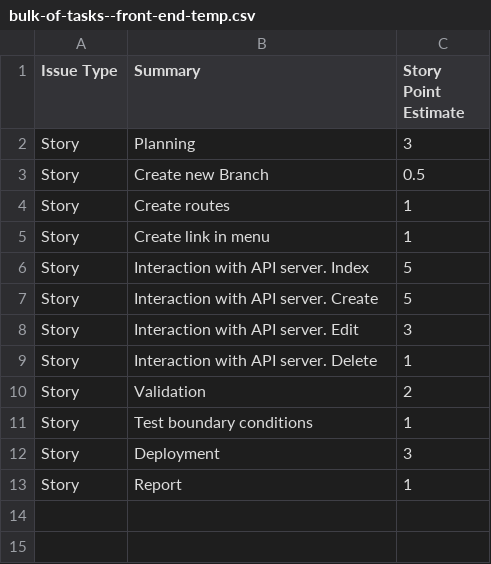
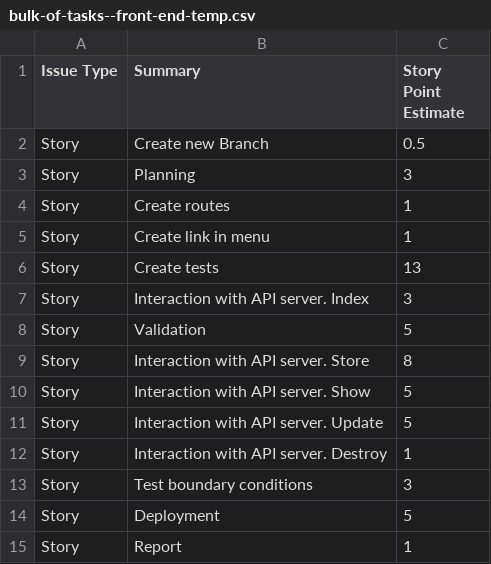
Before and after one commit to webup-dev/crm-build-constr-back-end, a CSV file: docs/bulk-of-tasks--front-end-temp.csv, drawn as a sheet.

```diff
--- a/docs/bulk-of-tasks--front-end-temp.csv
+++ b/docs/bulk-of-tasks--front-end-temp.csv
@@ -1,13 +1,15 @@
 Issue Type,Summary,Story Point Estimate
+Story,Create new Branch,0.5
 Story,Planning,3
-Story,Create new Branch,0.5
 Story,Create routes,1
 Story,Create link in menu,1
-Story,Interaction with API server. Index,5
-Story,Interaction with API server. Create,5
-Story,Interaction with API server. Edit,3
-Story,Interaction with API server. Delete,1
-Story,Validation,2
-Story,Test boundary conditions,1
-Story,Deployment,3
+Story,Create tests,13
+Story,Interaction with API server. Index,3
+Story,Validation,5
+Story,Interaction with API server. Store,8
+Story,Interaction with API server. Show,5
+Story,Interaction with API server. Update,5
+Story,Interaction with API server. Destroy,1
+Story,Test boundary conditions,3
+Story,Deployment,5
 Story,Report,1
```
Also changed, not shown: docs/bulk-of-tasks--back-end-temp.csv, docs/bulk-of-tasks--back-end.csv.
